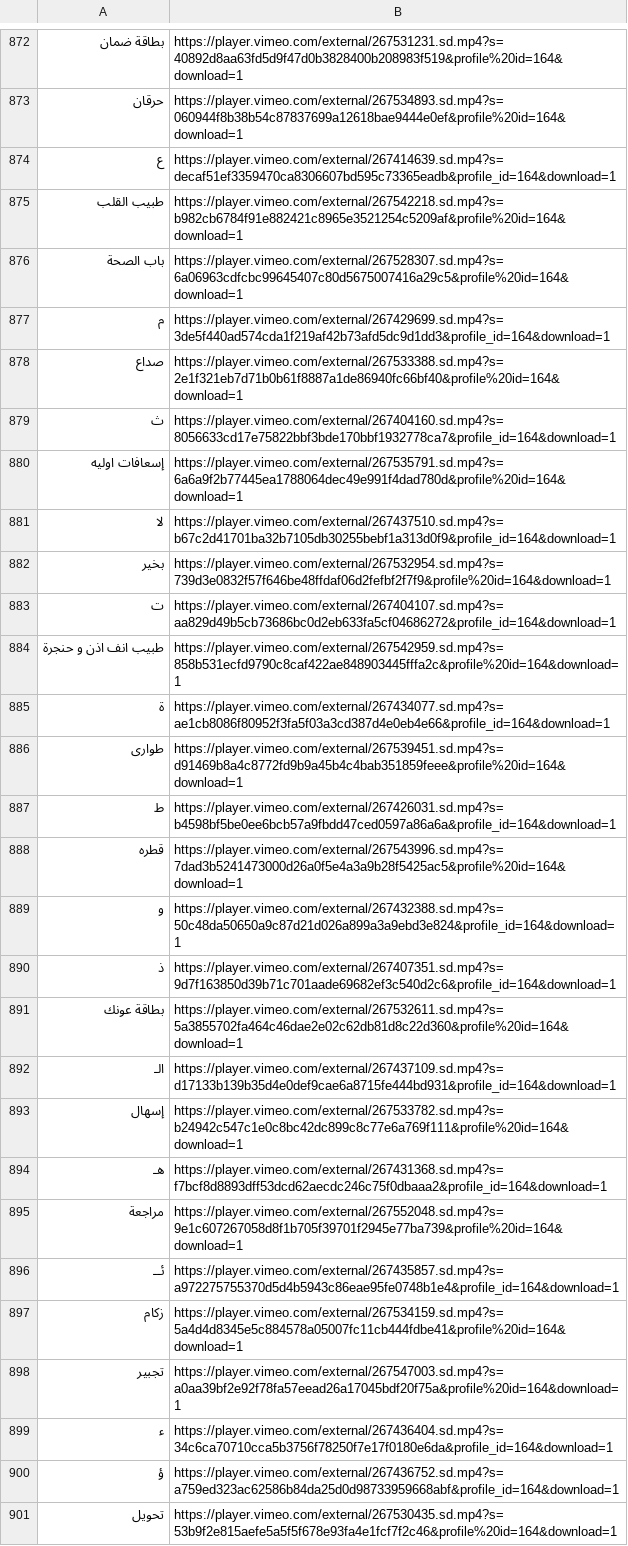
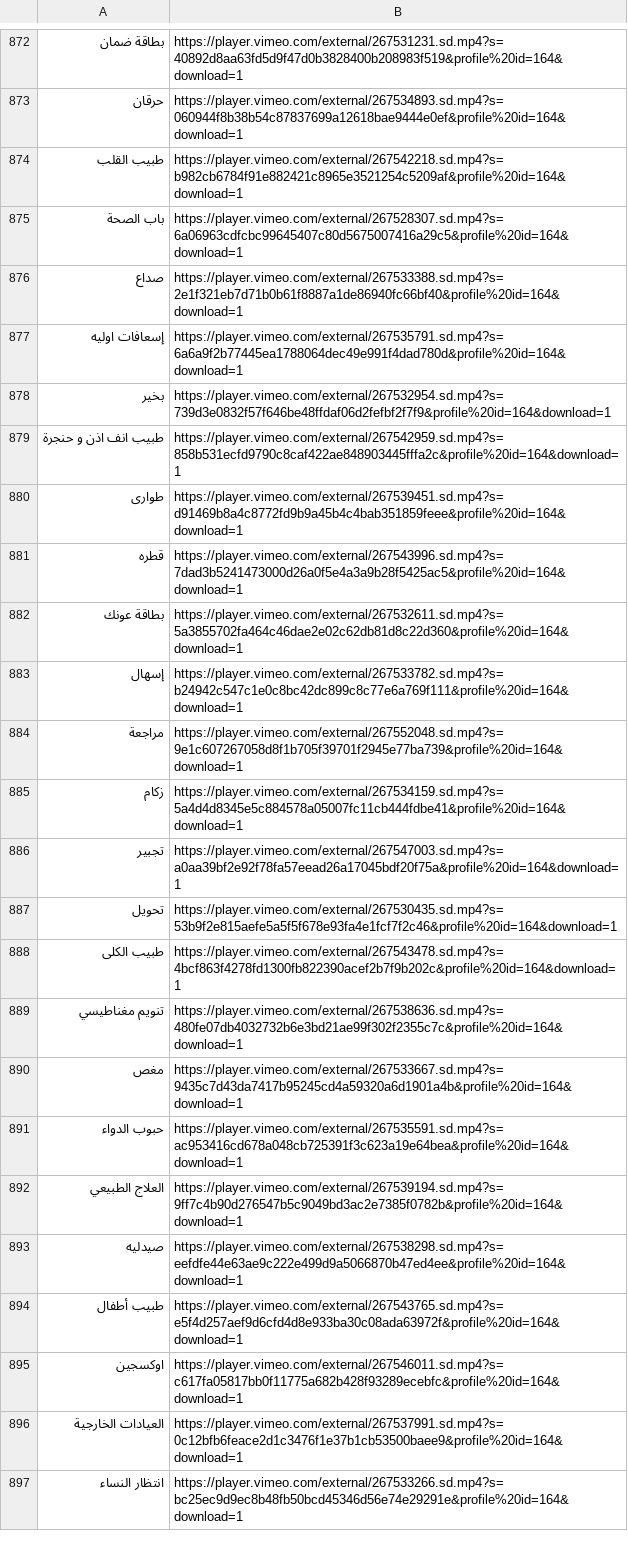
Before and after one commit to Fir121/text_to_esl, a CSV file: data/output-excel.csv, drawn as a sheet; only a part is shown, gaps mark what is left out; the shorter side is filled out with more unchanged rows; the diff covers the shown part only; the diff names each change by its address in the sheet, - before the commit and + after, or states it on an @@ line.

```diff
--- a/data/output-excel.csv
+++ b/data/output-excel.csv
-row 874: ع | https://player.vimeo.com/external/267414639.sd.mp4?s=decaf51ef3359470ca8306607bd595c73365eadb&profile_id=164&download=1
-row 877: م | https://player.vimeo.com/external/267429699.sd.mp4?s=3de5f440ad574cda1f219af42b73afd5dc9d1dd3&profile_id=164&download=1
-row 879: ث | https://player.vimeo.com/external/267404160.sd.mp4?s=8056633cd17e75822bbf3bde170bbf1932778ca7&profile_id=164&download=1
-row 881: لا | https://player.vimeo.com/external/267437510.sd.mp4?s=b67c2d41701ba32b7105db30255bebf1a313d0f9&profile_id=164&download=1
-row 883: ت | https://player.vimeo.com/external/267404107.sd.mp4?s=aa829d49b5cb73686bc0d2eb633fa5cf04686272&profile_id=164&download=1
-row 885: ة | https://player.vimeo.com/external/267434077.sd.mp4?s=ae1cb8086f80952f3fa5f03a3cd387d4e0eb4e66&profile_id=164&download=1
-row 887: ط | https://player.vimeo.com/external/267426031.sd.mp4?s=b4598bf5be0ee6bcb57a9fbdd47ced0597a86a6a&profile_id=164&download=1
-row 889: و | https://player.vimeo.com/external/267432388.sd.mp4?s=50c48da50650a9c87d21d026a899a3a9ebd3e824&profile_id=164&download=1
-row 890: ذ | https://player.vimeo.com/external/267407351.sd.mp4?s=9d7f163850d39b71c701aade69682ef3c540d2c6&profile_id=164&download=1
-row 892: الـ | https://player.vimeo.com/external/267437109.sd.mp4?s=d17133b139b35d4e0def9cae6a8715fe444bd931&profile_id=164&download=1
-row 894: هـ | https://player.vimeo.com/external/267431368.sd.mp4?s=f7bcf8d8893dff53dcd62aecdc246c75f0dbaaa2&profile_id=164&download=1
-row 896: ئــ | https://player.vimeo.com/external/267435857.sd.mp4?s=a972275755370d5d4b5943c86eae95fe0748b1e4&profile_id=164&download=1
-row 899: ء | https://player.vimeo.com/external/267436404.sd.mp4?s=34c6ca70710cca5b3756f78250f7e17f0180e6da&profile_id=164&download=1
-row 900: ؤ | https://player.vimeo.com/external/267436752.sd.mp4?s=a759ed323ac62586b84da25d0d98733959668abf&profile_id=164&download=1
```
Also changed, not shown: 21 removed rows elsewhere in this file, 6 other files.
